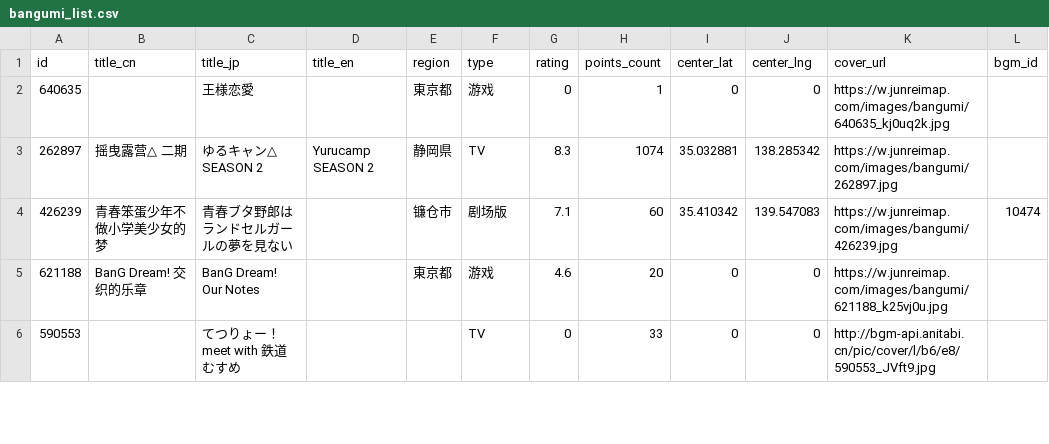
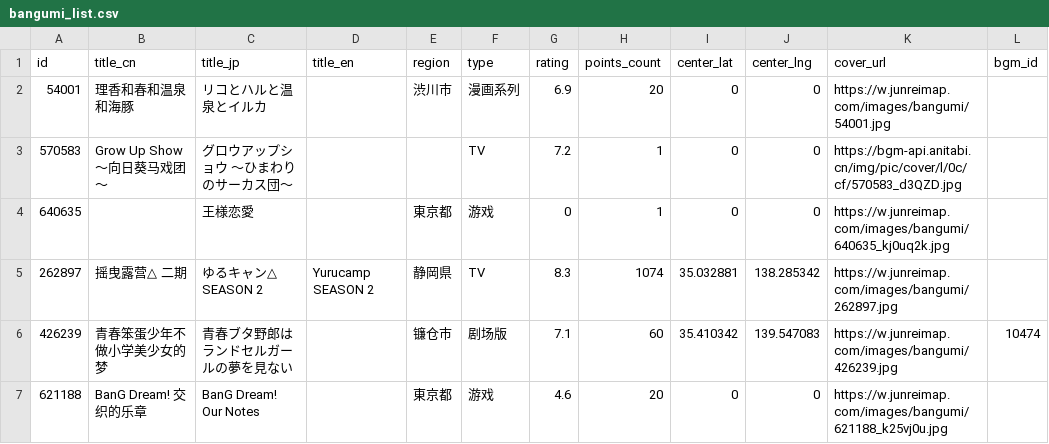
Before and after one commit to Xmader/anitabi_backup, a CSV file: data/bangumi_list.csv, drawn as a sheet; only a part is shown; the shorter side is filled out with more unchanged rows; the diff names each change by its address in the sheet, - before the commit and + after, or states it on an @@ line.

```diff
--- a/data/bangumi_list.csv
+++ b/data/bangumi_list.csv
+row 2: 54001 | 理香和春和温泉和海豚 | リコとハルと温泉とイルカ |  | 渋川市 | 漫画系列 | 6.9 | 20 | 0 | 0 | https://w.junreimap.com/images/bangumi/54001.jpg
+row 3: 570583 | Grow Up Show ～向日葵马戏团～ | グロウアップショウ ～ひまわりのサーカス団～ |  |  | TV | 7.2 | 1 | 0 | 0 | https://bgm-api.anitabi.cn/img/pic/cover/l/0c/cf/570583_d3QZD.jpg
```
Also changed, not shown: 21 other files.
